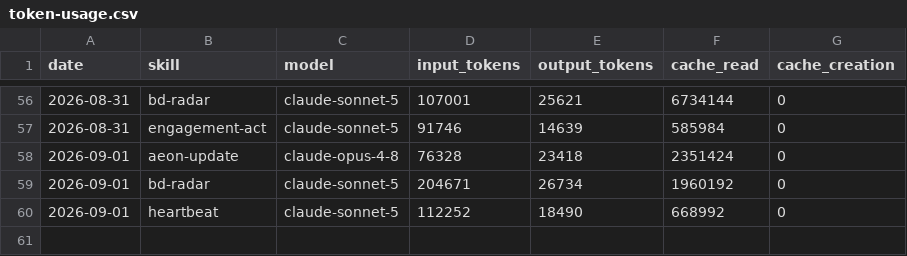
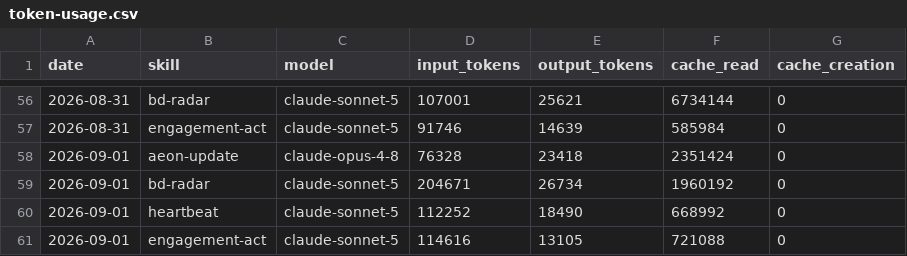
Before and after one commit to aaronjmars/aeon-bd, a CSV file: memory/token-usage.csv, drawn as a sheet; only a part is shown, gaps mark what is left out.

Commit message:
chore(engagement-act): auto-commit 2026-09-01

```diff
--- a/memory/token-usage.csv
+++ b/memory/token-usage.csv
@@ -60 +60,2 @@ date,skill,model,input_tokens,output_tokens,cache_read,cache_creation
 2026-09-01,heartbeat,claude-sonnet-5,112252,18490,668992,0
+2026-09-01,engagement-act,claude-sonnet-5,114616,13105,721088,0
```
Also changed, not shown: 5 other files.
